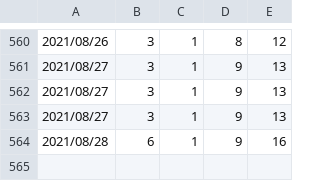
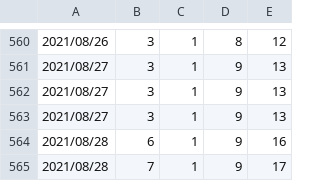
Before and after one commit to setmao/auto-search-flask-job, a CSV file: doc/job_count.csv, drawn as a sheet; only a part is shown, gaps mark what is left out; the diff names each change by its address in the sheet, - before the commit and + after, or states it on an @@ line.

```diff
--- a/doc/job_count.csv
+++ b/doc/job_count.csv
+row 565: 2021/08/28 | 7 | 1 | 9 | 17
```
Also changed, not shown: 2 other files.
